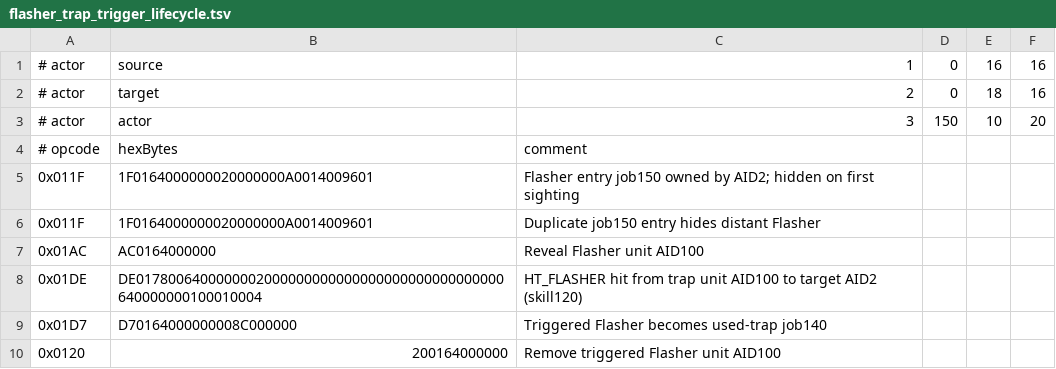
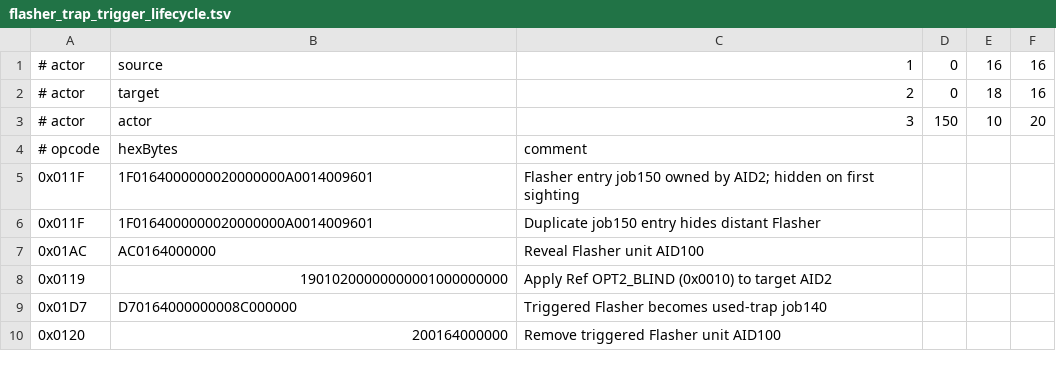
Before and after one commit to Sziadan/open-midgard, a TSV file: docs/skill/replay/flasher_trap_trigger_lifecycle.tsv, drawn as a sheet.

Commit message:
Correct Flasher trigger replay to blind state

```diff
--- a/docs/skill/replay/flasher_trap_trigger_lifecycle.tsv
+++ b/docs/skill/replay/flasher_trap_trigger_lifecycle.tsv
@@ -7,3 +7,3 @@
 0x01AC	AC0164000000	Reveal Flasher unit AID100
-0x01DE	DE0178006400000002000000000000000000000000000000640000000100010004	HT_FLASHER hit from trap unit AID100 to target AID2 (skill120)
+0x0119	19010200000000001000000000	Apply Ref OPT2_BLIND (0x0010) to target AID2
 0x01D7	D70164000000008C000000	Triggered Flasher becomes used-trap job140
```
Also changed, not shown: 5 other files.
